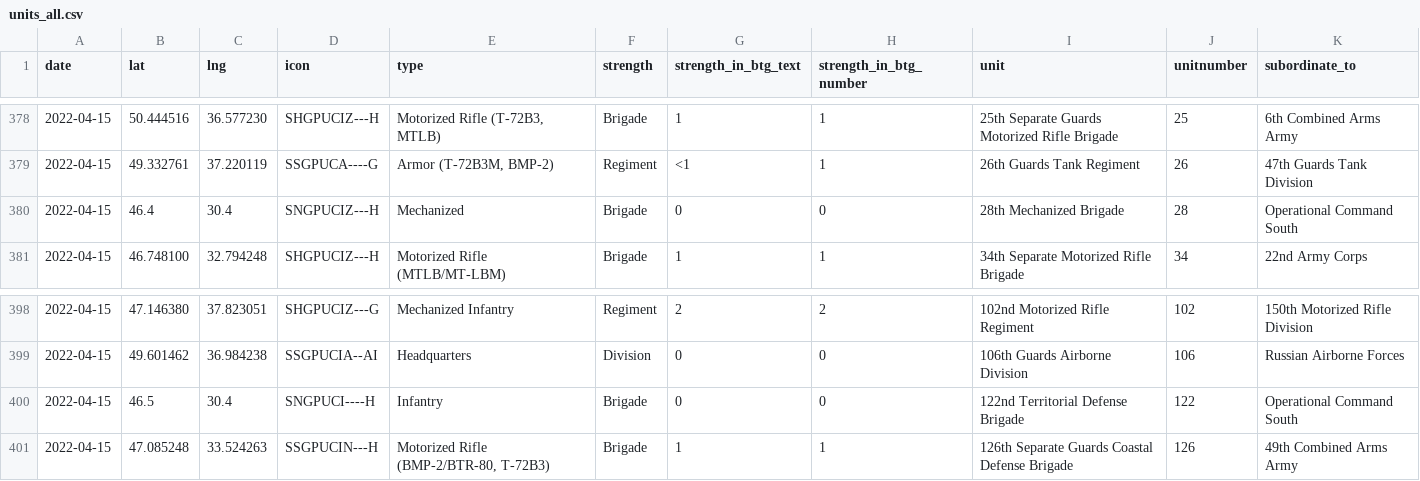
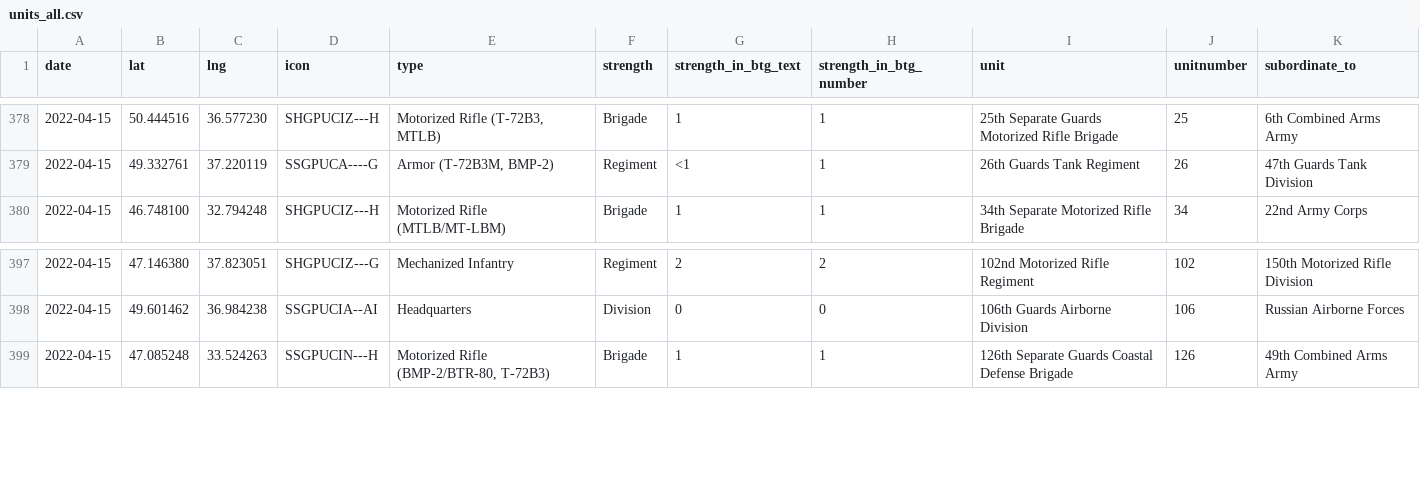
Before and after one commit to simonhuwiler/uawardata, a CSV file: data/csv/units_all.csv, drawn as a sheet; only a part is shown, gaps mark what is left out.

```diff
--- a/data/csv/units_all.csv
+++ b/data/csv/units_all.csv
@@ -379,3 +379,2 @@ date,lat,lng,icon,type,strength,strength_in_btg_text,strength_in_btg_number,unit
 2022-04-15,49.332761,37.220119,SSGPUCA----G,"Armor (T-72B3M, BMP-2)",Regiment,<1,1,26th Guards Tank Regiment,26,47th Guards Tank Division
-2022-04-15,46.4,30.4,SNGPUCIZ---H,Mechanized,Brigade,0,0,28th Mechanized Brigade,28,Operational Command South
 2022-04-15,46.748100,32.794248,SHGPUCIZ---H,Motorized Rifle (MTLB/MT-LBM),Brigade,1,1,34th Separate Motorized Rifle Brigade,34,22nd Army Corps
@@ -399,3 +398,2 @@ date,lat,lng,icon,type,strength,strength_in_btg_text,strength_in_btg_number,unit
 2022-04-15,49.601462,36.984238,SSGPUCIA--AI,Headquarters,Division,0,0,106th Guards Airborne Division,106,Russian Airborne Forces
-2022-04-15,46.5,30.4,SNGPUCI----H,Infantry,Brigade,0,0,122nd Territorial Defense Brigade,122,Operational Command South
 2022-04-15,47.085248,33.524263,SSGPUCIN---H,"Motorized Rifle (BMP-2/BTR-80, T-72B3)",Brigade,1,1,126th Separate Guards Coastal Defense Brigade,126,49th Combined Arms Army
```
Also changed, not shown: data/csv/units_current.csv, 2 other files.
